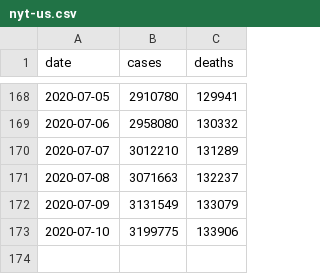
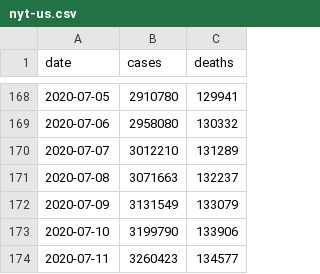
Before and after one commit to artcompiler/coronaviris, a CSV file: data/nyt-us.csv, drawn as a sheet; only a part is shown, gaps mark what is left out.

```diff
--- a/data/nyt-us.csv
+++ b/data/nyt-us.csv
@@ -172,2 +172,3 @@ date,cases,deaths
 2020-07-09,3131549,133079
-2020-07-10,3199775,133906
+2020-07-10,3199790,133906
+2020-07-11,3260423,134577
```
Also changed, not shown: data/nyt-us-states.csv, 1 other file.
